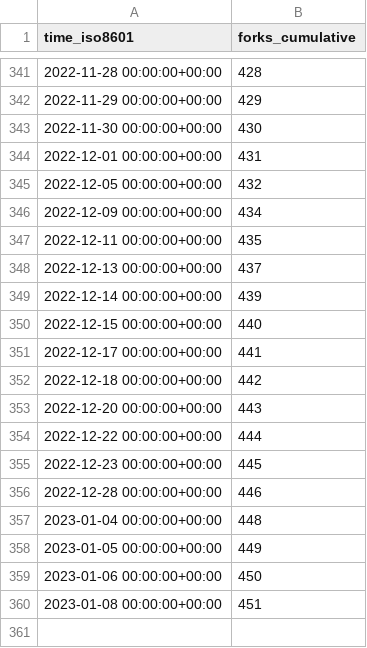
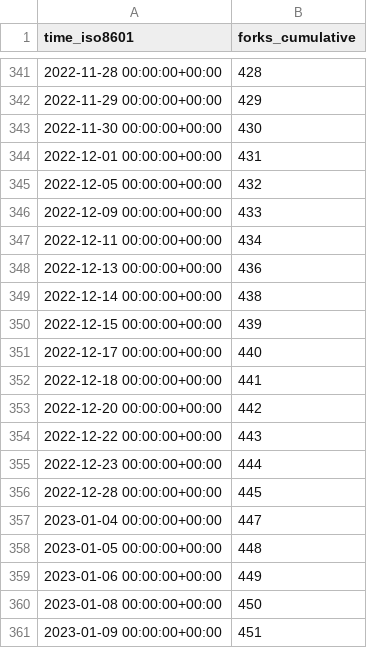
Before and after one commit to staking-hub/cli, a CSV file: ignite/cli/ghrs-data/forks.csv, drawn as a sheet; only a part is shown, gaps mark what is left out.

```diff
--- a/ignite/cli/ghrs-data/forks.csv
+++ b/ignite/cli/ghrs-data/forks.csv
@@ -345,16 +345,17 @@ time_iso8601,forks_cumulative
 2022-12-05 00:00:00+00:00,432
-2022-12-09 00:00:00+00:00,434
-2022-12-11 00:00:00+00:00,435
-2022-12-13 00:00:00+00:00,437
-2022-12-14 00:00:00+00:00,439
-2022-12-15 00:00:00+00:00,440
-2022-12-17 00:00:00+00:00,441
-2022-12-18 00:00:00+00:00,442
-2022-12-20 00:00:00+00:00,443
-2022-12-22 00:00:00+00:00,444
-2022-12-23 00:00:00+00:00,445
-2022-12-28 00:00:00+00:00,446
-2023-01-04 00:00:00+00:00,448
-2023-01-05 00:00:00+00:00,449
-2023-01-06 00:00:00+00:00,450
-2023-01-08 00:00:00+00:00,451
+2022-12-09 00:00:00+00:00,433
+2022-12-11 00:00:00+00:00,434
+2022-12-13 00:00:00+00:00,436
+2022-12-14 00:00:00+00:00,438
+2022-12-15 00:00:00+00:00,439
+2022-12-17 00:00:00+00:00,440
+2022-12-18 00:00:00+00:00,441
+2022-12-20 00:00:00+00:00,442
+2022-12-22 00:00:00+00:00,443
+2022-12-23 00:00:00+00:00,444
+2022-12-28 00:00:00+00:00,445
+2023-01-04 00:00:00+00:00,447
+2023-01-05 00:00:00+00:00,448
+2023-01-06 00:00:00+00:00,449
+2023-01-08 00:00:00+00:00,450
+2023-01-09 00:00:00+00:00,451
```
